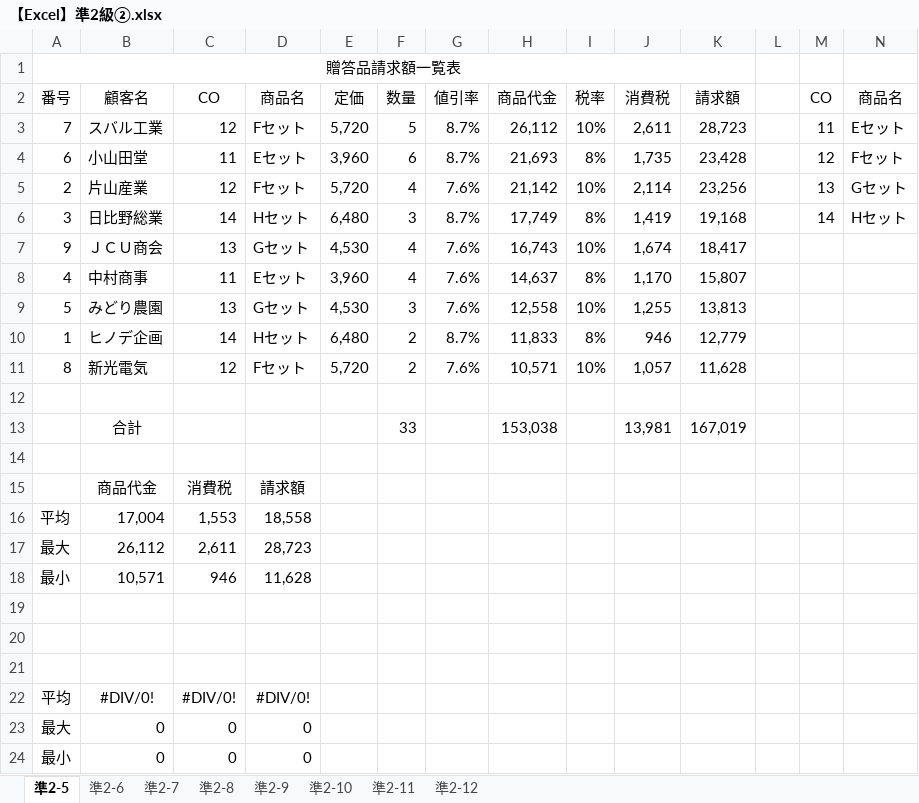
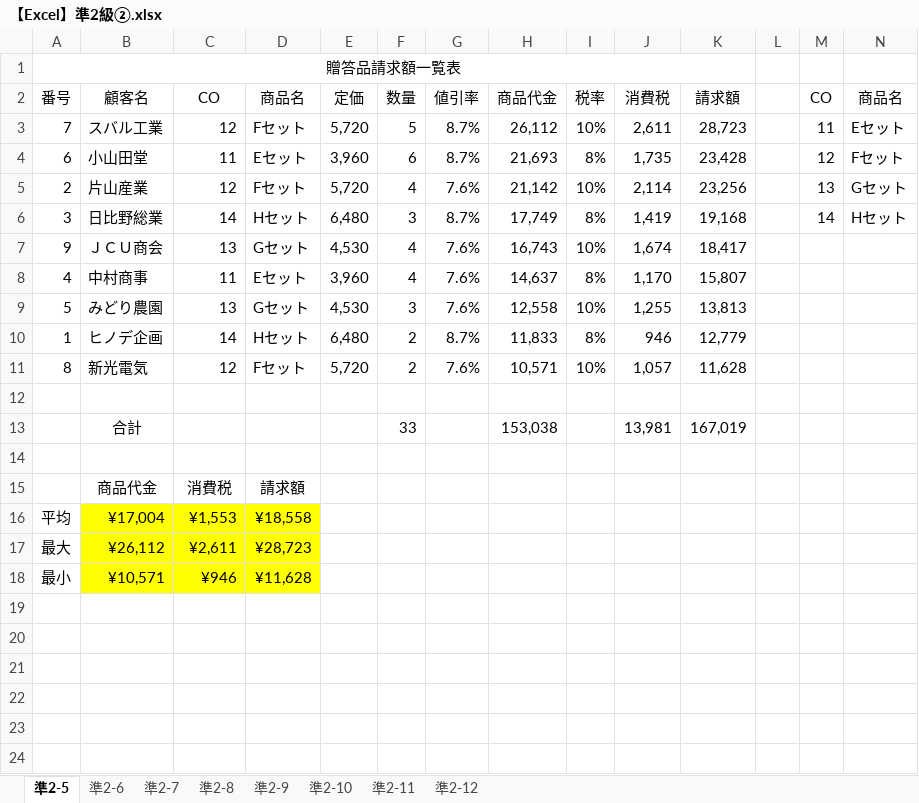
Before and after one commit to autleaves/openforward, an Excel workbook: excels/【Excel】準2級②.xlsx, sheet 準2-5, drawn as a sheet; only a part is shown; values as stored, in another font and other column widths than the file's, no borders; removed rows and columns are numbered as before the commit, all else as after; rows hold the shown columns only; the diff names each change by its address in the sheet, - before the commit and + after, or states it on an @@ line.

```diff
--- a/excels/【Excel】準2級②.xlsx (sheet 準2-5)
+++ b/excels/【Excel】準2級②.xlsx (sheet 準2-5)
-row 16: 平均 | 17,004 | 1,553 | 18,558
-row 17: 最大 | 26,112 | 2,611 | 28,723
-row 18: 最小 | 10,571 | 946 | 11,628
-row 16: (empty)
+row 16: 平均 | ¥17,004 | ¥1,553 | ¥18,558
-B16:D18 fill: none
+B16:D18 fill: #FFFF00
-row 17: (empty)
+row 17: 最大 | ¥26,112 | ¥2,611 | ¥28,723
-row 18: (empty)
+row 18: 最小 | ¥10,571 | ¥946 | ¥11,628
-row 22: 平均 | #DIV/0! | #DIV/0! | #DIV/0!
-row 23: 最大 | 0 | 0 | 0
-row 24: 最小 | 0 | 0 | 0
```
Also changed, not shown: sheet 準2-11, sheet 準2-12, sheet 準2-6, formulas that keep their value, 2 other files.
